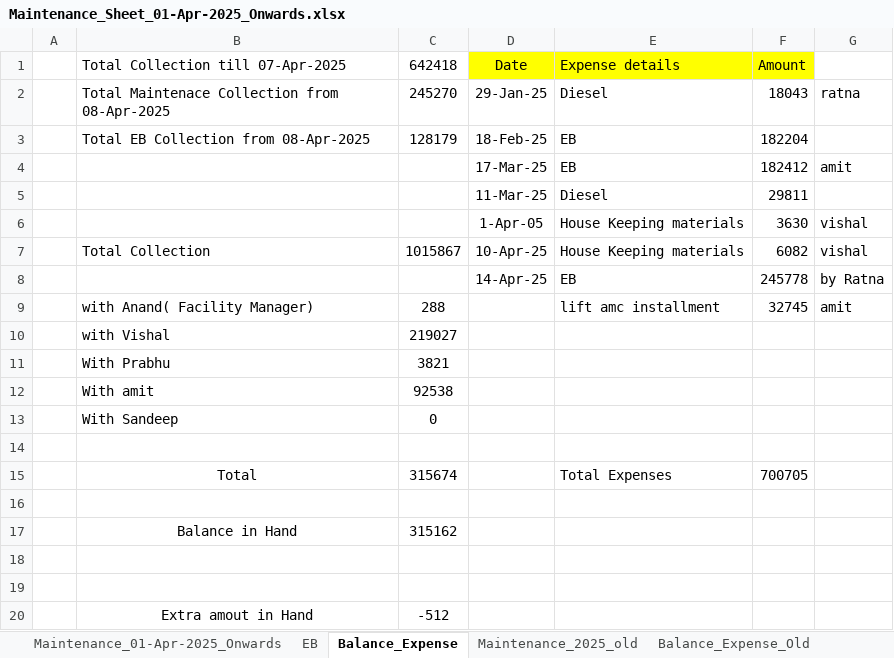
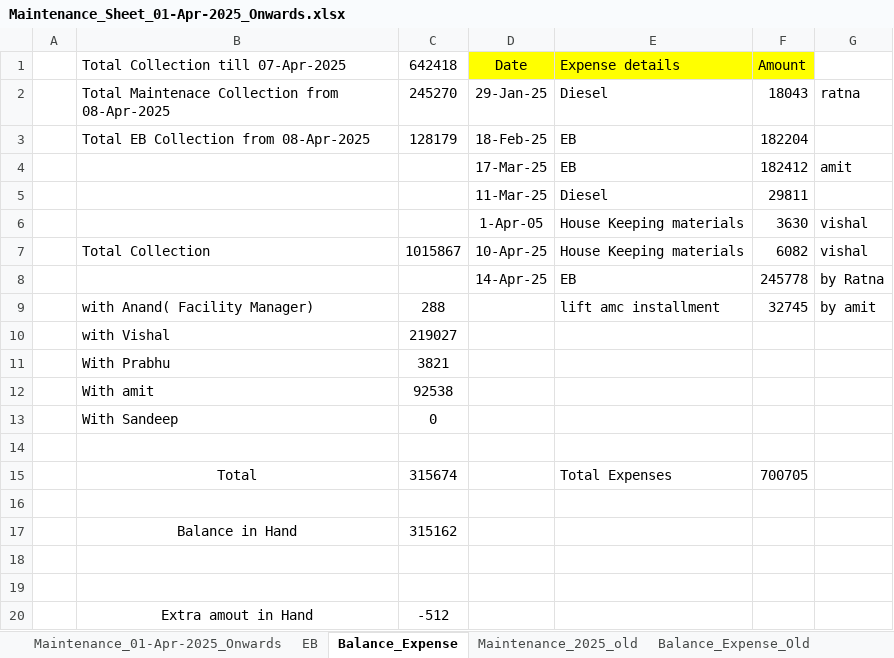
Before and after one commit to oxygenmall/maintenance, an Excel workbook: Maintenance_Sheet_01-Apr-2025_Onwards.xlsx, sheet Balance_Expense, drawn as a sheet; values as stored, in another font and other column widths than the file's, no borders; the diff names each change by its address in the sheet, - before the commit and + after, or states it on an @@ line.

Commit message:
lift amc paid

```diff
--- a/Maintenance_Sheet_01-Apr-2025_Onwards.xlsx (sheet Balance_Expense)
+++ b/Maintenance_Sheet_01-Apr-2025_Onwards.xlsx (sheet Balance_Expense)
-G9: amit
+G9: by amit
```
